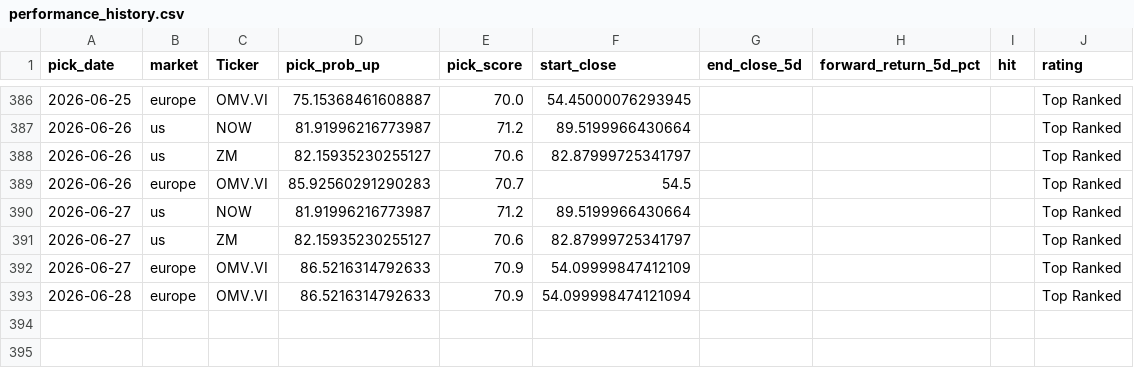
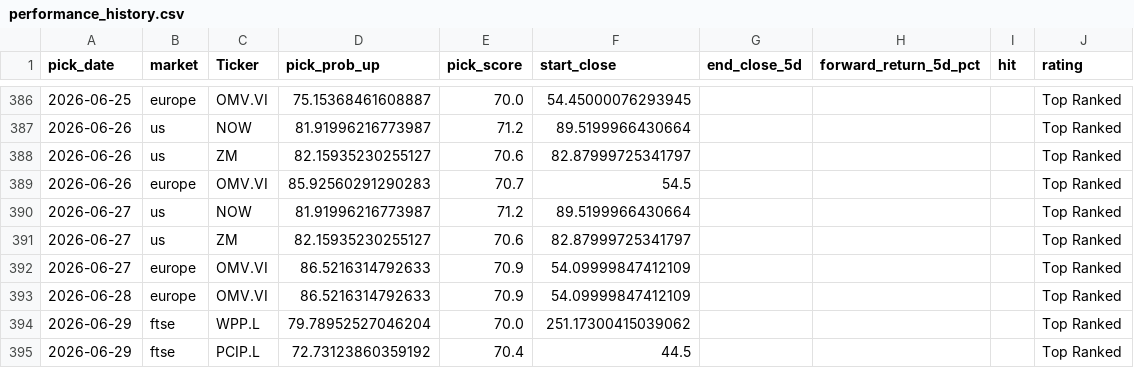
Before and after one commit to Toby0603/AlphaRank, a CSV file: performance_history.csv, drawn as a sheet; only a part is shown, gaps mark what is left out.

```diff
--- a/performance_history.csv
+++ b/performance_history.csv
@@ -392,2 +392,4 @@ pick_date,market,Ticker,pick_prob_up,pick_score,start_close,end_close_5d,forward
 2026-06-27,europe,OMV.VI,86.5216314792633,70.9,54.09999847412109,,,,Top Ranked
-2026-06-28,europe,OMV.VI,86.5216314792633,70.9,54.099998474121094,,,,Top Ranked
+2026-06-28,europe,OMV.VI,86.5216314792633,70.9,54.09999847412109,,,,Top Ranked
+2026-06-29,ftse,WPP.L,79.78952527046204,70.0,251.17300415039062,,,,Top Ranked
+2026-06-29,ftse,PCIP.L,72.73123860359192,70.4,44.5,,,,Top Ranked
```
Also changed, not shown: benchmark_summary.csv, results_core.csv, 3 other files.
